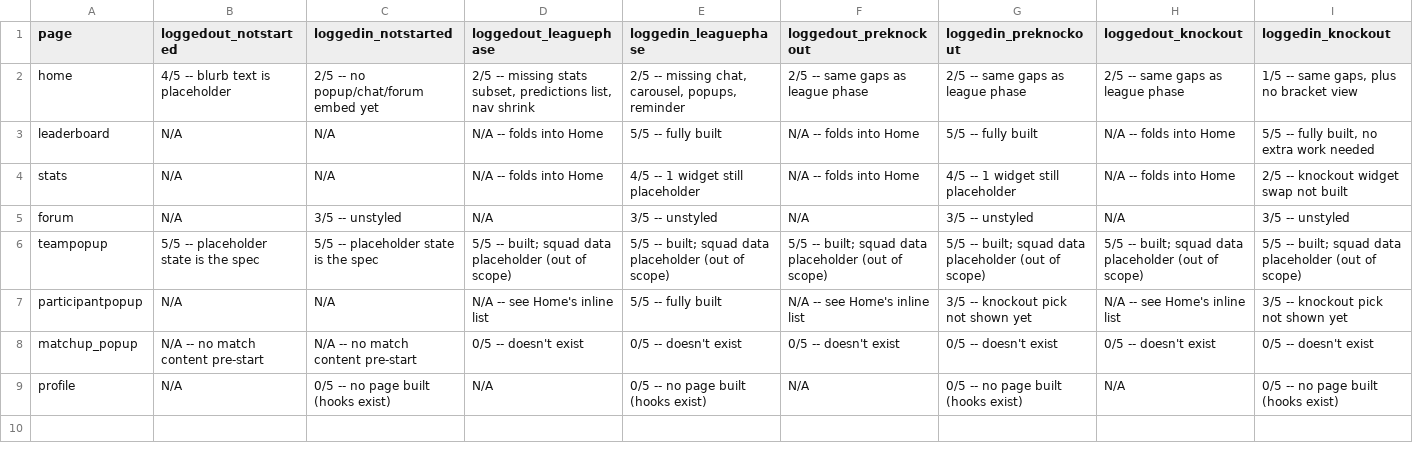
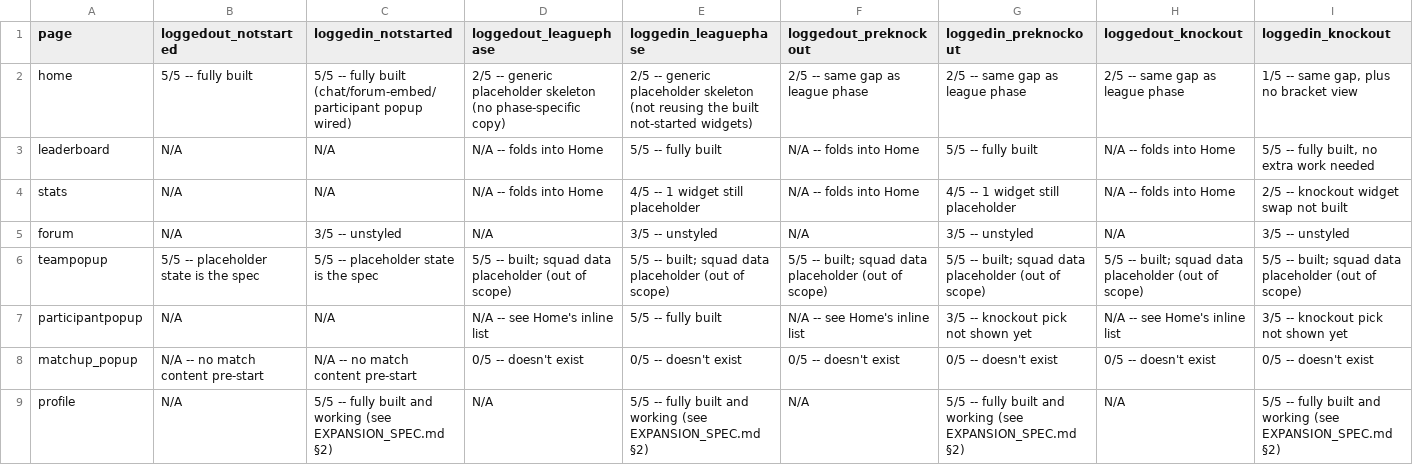
Before and after one commit to mertgurgenyatagi/kupatakipucl, a CSV file: onboarding/pagemap_completion.csv, drawn as a sheet.

```diff
--- a/onboarding/pagemap_completion.csv
+++ b/onboarding/pagemap_completion.csv
@@ -1,3 +1,3 @@
 page,loggedout_notstarted,loggedin_notstarted,loggedout_leaguephase,loggedin_leaguephase,loggedout_preknockout,loggedin_preknockout,loggedout_knockout,loggedin_knockout
-home,4/5 -- blurb text is placeholder,2/5 -- no popup/chat/forum embed yet,"2/5 -- missing stats subset, predictions list, nav shrink","2/5 -- missing chat, carousel, popups, reminder",2/5 -- same gaps as league phase,2/5 -- same gaps as league phase,2/5 -- same gaps as league phase,"1/5 -- same gaps, plus no bracket view"
+home,5/5 -- fully built,5/5 -- fully built (chat/forum-embed/participant popup wired),2/5 -- generic placeholder skeleton (no phase-specific copy),2/5 -- generic placeholder skeleton (not reusing the built not-started widgets),2/5 -- same gap as league phase,2/5 -- same gap as league phase,2/5 -- same gap as league phase,"1/5 -- same gap, plus no bracket view"
 leaderboard,N/A,N/A,N/A -- folds into Home,5/5 -- fully built,N/A -- folds into Home,5/5 -- fully built,N/A -- folds into Home,"5/5 -- fully built, no extra work needed"
@@ -8,2 +8,2 @@ participantpopup,N/A,N/A,N/A -- see Home's inline list,5/5 -- fully built,N/A --
 matchup_popup,N/A -- no match content pre-start,N/A -- no match content pre-start,0/5 -- doesn't exist,0/5 -- doesn't exist,0/5 -- doesn't exist,0/5 -- doesn't exist,0/5 -- doesn't exist,0/5 -- doesn't exist
-profile,N/A,0/5 -- no page built (hooks exist),N/A,0/5 -- no page built (hooks exist),N/A,0/5 -- no page built (hooks exist),N/A,0/5 -- no page built (hooks exist)
+profile,N/A,5/5 -- fully built and working (see EXPANSION_SPEC.md §2),N/A,5/5 -- fully built and working (see EXPANSION_SPEC.md §2),N/A,5/5 -- fully built and working (see EXPANSION_SPEC.md §2),N/A,5/5 -- fully built and working (see EXPANSION_SPEC.md §2)
```
Also changed, not shown: 13 other files.
